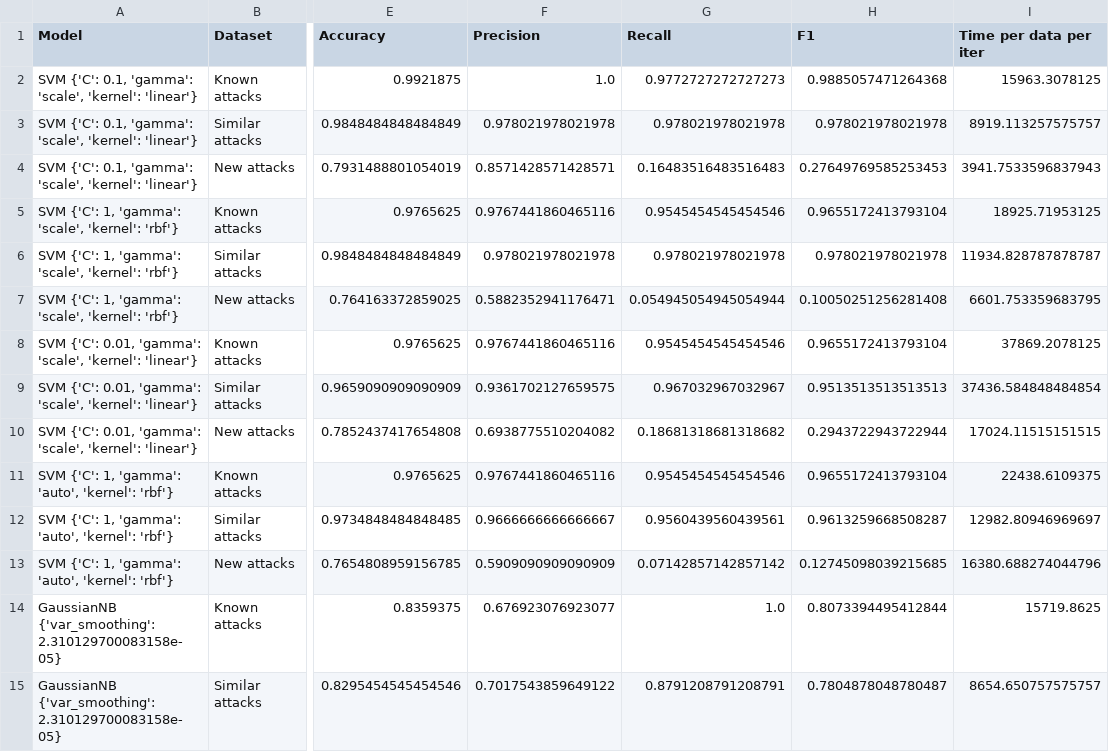
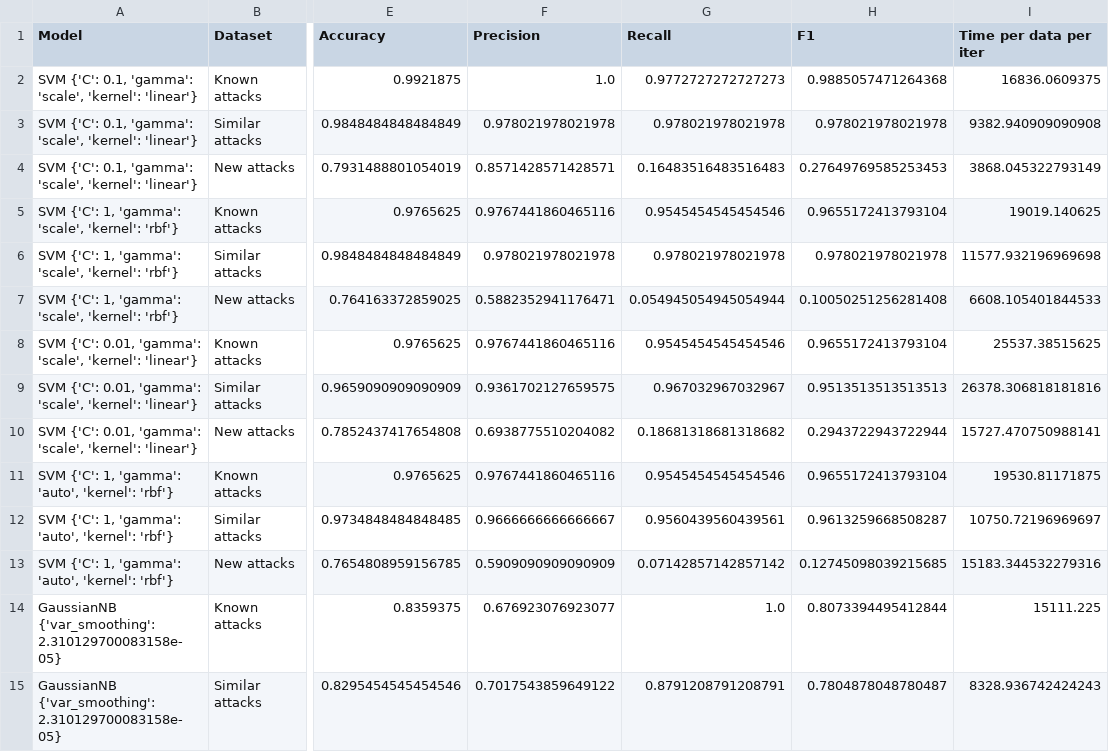
Before and after one commit to ibrahimmkhalid/data-245-project, a CSV file: benchmark_results.csv, drawn as a sheet; only a part is shown, gaps mark what is left out; the diff covers the shown part only; the diff names each change by its address in the sheet, - before the commit and + after, or states it on an @@ line.

```diff
--- a/benchmark_results.csv
+++ b/benchmark_results.csv
-I2 (Time per data per iter): 15963.3078125
+I2 (Time per data per iter): 16836.0609375
-I3 (Time per data per iter): 8919.113257575757
+I3 (Time per data per iter): 9382.940909090908
-I4 (Time per data per iter): 3941.7533596837943
+I4 (Time per data per iter): 3868.045322793149
-I5 (Time per data per iter): 18925.71953125
+I5 (Time per data per iter): 19019.140625
-I6 (Time per data per iter): 11934.828787878787
+I6 (Time per data per iter): 11577.932196969698
-I7 (Time per data per iter): 6601.753359683795
+I7 (Time per data per iter): 6608.105401844533
-I8 (Time per data per iter): 37869.2078125
+I8 (Time per data per iter): 25537.38515625
-I9 (Time per data per iter): 37436.584848484854
+I9 (Time per data per iter): 26378.306818181816
-I10 (Time per data per iter): 17024.11515151515
+I10 (Time per data per iter): 15727.470750988141
-I11 (Time per data per iter): 22438.6109375
+I11 (Time per data per iter): 19530.81171875
-I12 (Time per data per iter): 12982.80946969697
+I12 (Time per data per iter): 10750.72196969697
-I13 (Time per data per iter): 16380.688274044796
+I13 (Time per data per iter): 15183.344532279316
-I14 (Time per data per iter): 15719.8625
+I14 (Time per data per iter): 15111.225
-I15 (Time per data per iter): 8654.650757575757
+I15 (Time per data per iter): 8328.936742424243
```
Also changed, not shown: 12 added rows and 10 edited cells elsewhere in this file, 2 other files.
